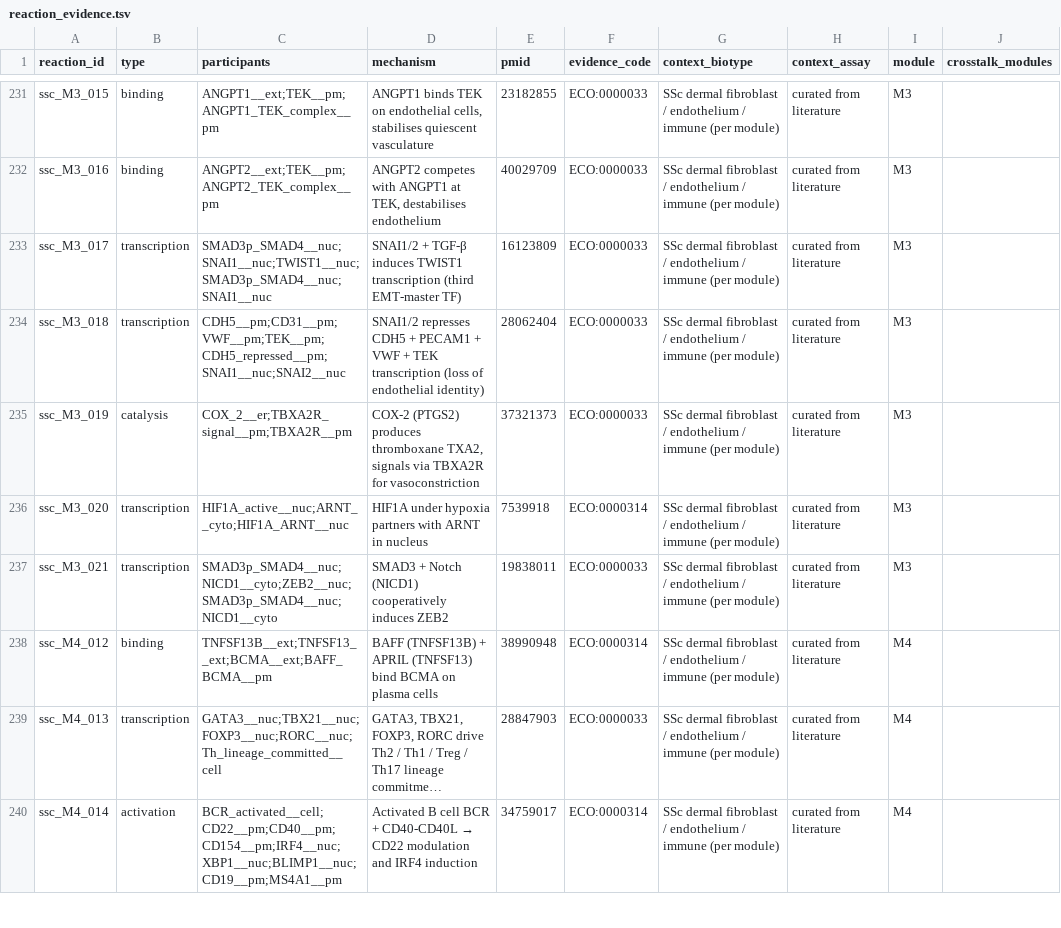
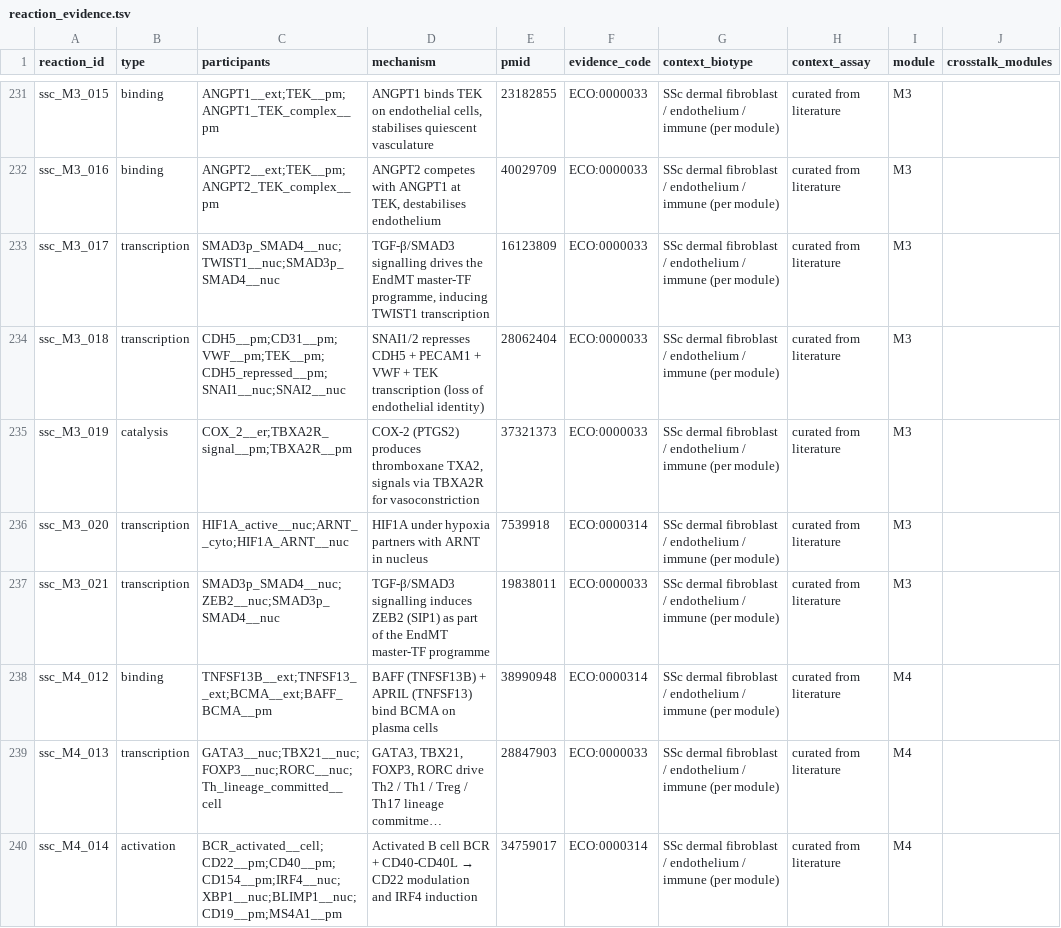
Before and after one commit to Nurtal/IDT_SSc_map, a TSV file: curation/annotations/reaction_evidence.tsv, drawn as a sheet; only a part is shown, gaps mark what is left out; long unchanged cells end in …; the diff names each change by its address in the sheet, - before the commit and + after, or states it on an @@ line.

```diff
--- a/curation/annotations/reaction_evidence.tsv
+++ b/curation/annotations/reaction_evidence.tsv
-C233 (participants): SMAD3p_SMAD4__nuc;SNAI1__nuc;TWIST1__nuc;SMAD3p_SMAD4__nuc;SNAI1__nuc
+C233 (participants): SMAD3p_SMAD4__nuc;TWIST1__nuc;SMAD3p_SMAD4__nuc
-D233 (mechanism): SNAI1/2 + TGF-β induces TWIST1 transcription (third EMT-master TF)
+D233 (mechanism): TGF-β/SMAD3 signalling drives the EndMT master-TF programme, inducing TWIST1 transcription
-C237 (participants): SMAD3p_SMAD4__nuc;NICD1__cyto;ZEB2__nuc;SMAD3p_SMAD4__nuc;NICD1__cyto
+C237 (participants): SMAD3p_SMAD4__nuc;ZEB2__nuc;SMAD3p_SMAD4__nuc
-D237 (mechanism): SMAD3 + Notch (NICD1) cooperatively induces ZEB2
+D237 (mechanism): TGF-β/SMAD3 signalling induces ZEB2 (SIP1) as part of the EndMT master-TF programme
```
Also changed, not shown: curation/ssc_curated_reactions.tsv, 1 other file.
